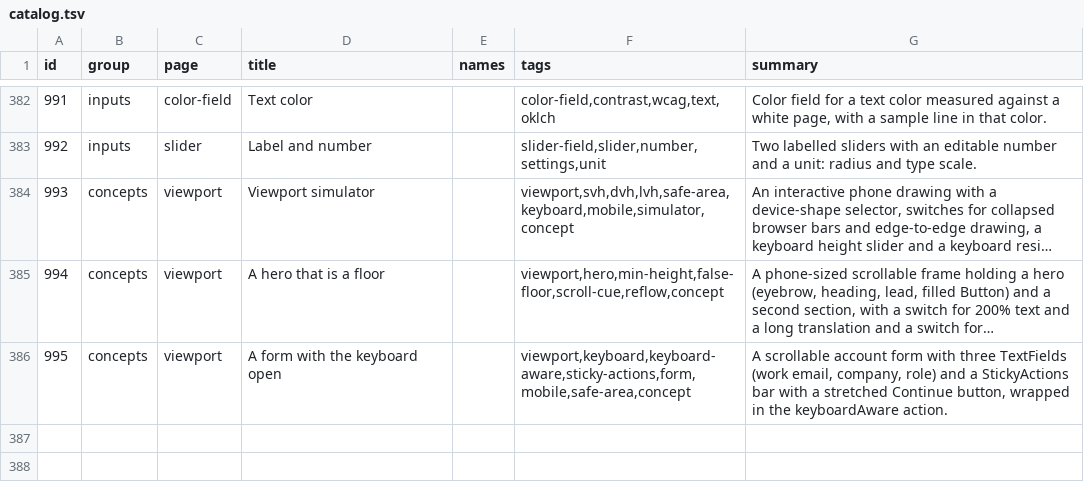
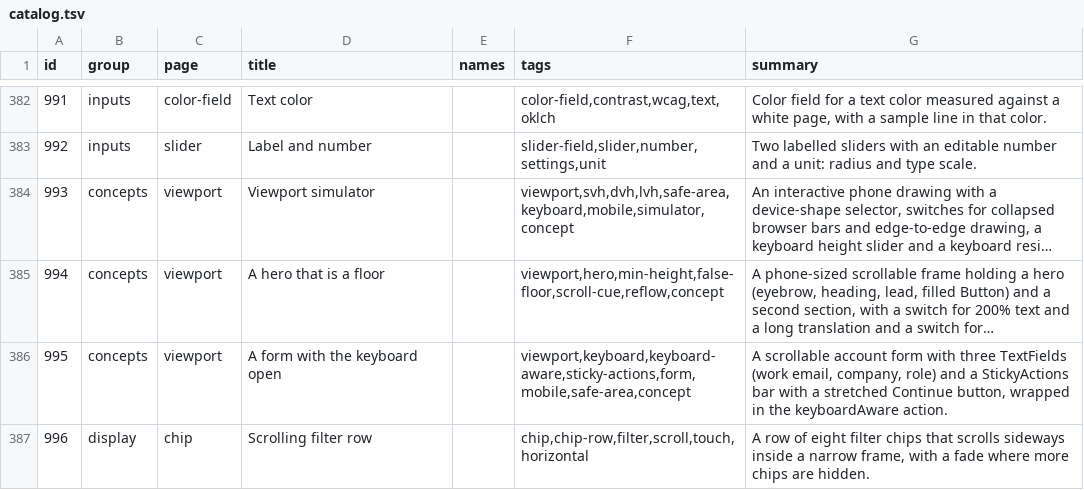
Before and after one commit to codeatlasdev/ui, a TSV file: site/public/api/v1/en/catalog.tsv, drawn as a sheet; only a part is shown, gaps mark what is left out; long unchanged cells end in …; the diff names each change by its address in the sheet, - before the commit and + after, or states it on an @@ line.

Commit message:
feat(chip): ChipRow keeps the 44px hit area in a scroller (#727) (#792)
* chore: start #727

* feat(chip): ChipRow keeps the 44px hit area in a scroller (#727)

* chore(chip): regenerate manifest outputs (#727)

* fix: chip row demo title and audit counts for demo 996 (#727)

```diff
--- a/site/public/api/v1/en/catalog.tsv
+++ b/site/public/api/v1/en/catalog.tsv
+row 387: 996 | display | chip | Scrolling filter row |  | chip,chip-row,filter,scroll,touch,horizontal | A row of eight filter chips that scrolls sideways inside a narrow frame, with a fade where more chips are hidden.
```
Also changed, not shown: 18 other files.
